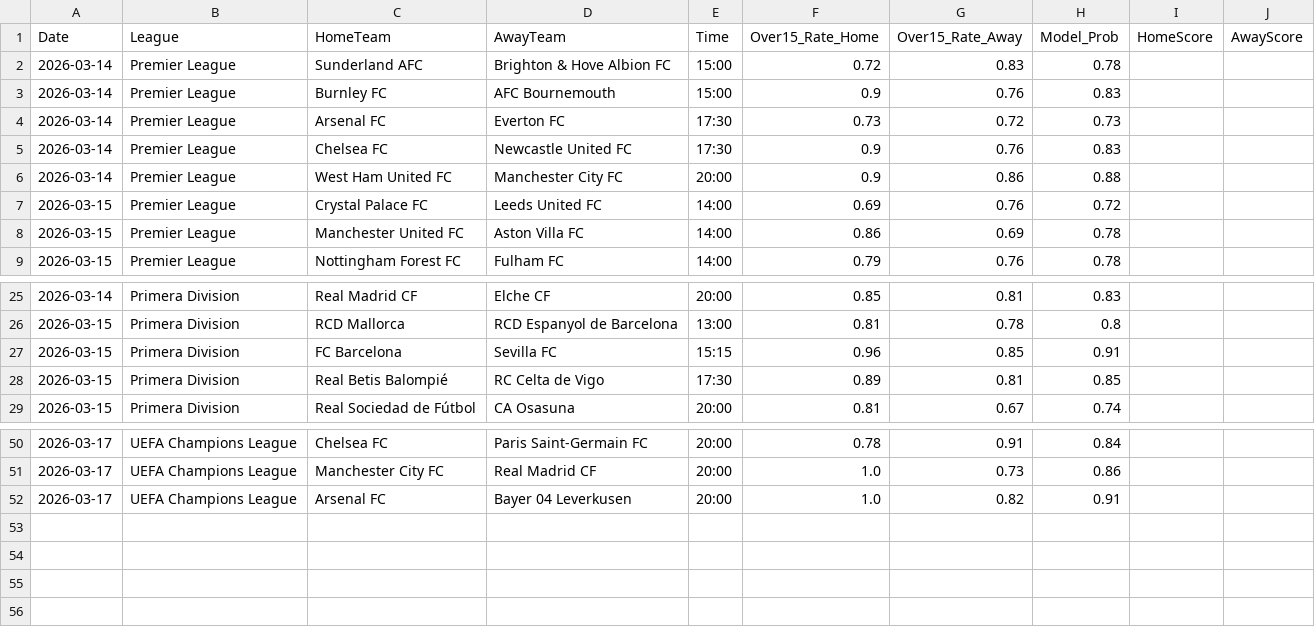
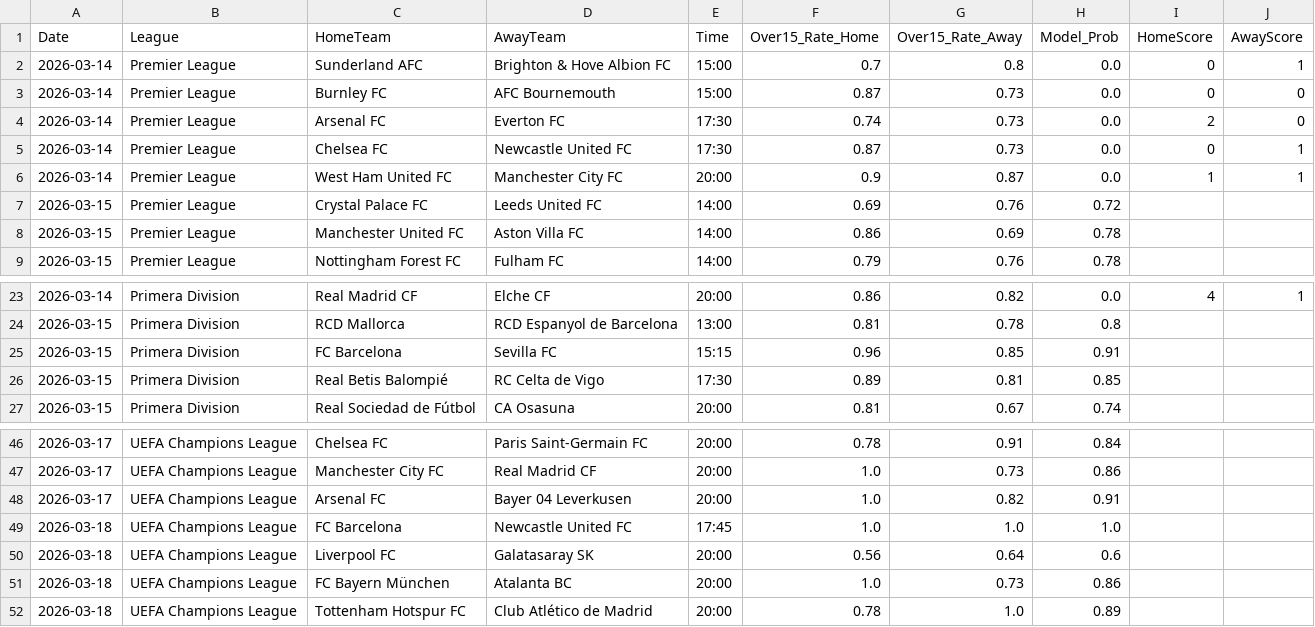
Before and after one commit to Simplykay/kays-Super-Predictor, a CSV file: predictions.csv, drawn as a sheet; only a part is shown, gaps mark what is left out; the diff covers the shown part only.

```diff
--- a/predictions.csv
+++ b/predictions.csv
@@ -1,7 +1,7 @@
 Date,League,HomeTeam,AwayTeam,Time,Over15_Rate_Home,Over15_Rate_Away,Model_Prob,HomeScore,AwayScore
-2026-03-14,Premier League,Sunderland AFC,Brighton & Hove Albion FC,15:00,0.72,0.83,0.78,,
-2026-03-14,Premier League,Burnley FC,AFC Bournemouth,15:00,0.9,0.76,0.83,,
-2026-03-14,Premier League,Arsenal FC,Everton FC,17:30,0.73,0.72,0.73,,
-2026-03-14,Premier League,Chelsea FC,Newcastle United FC,17:30,0.9,0.76,0.83,,
-2026-03-14,Premier League,West Ham United FC,Manchester City FC,20:00,0.9,0.86,0.88,,
+2026-03-14,Premier League,Sunderland AFC,Brighton & Hove Albion FC,15:00,0.7,0.8,0.0,0,1
+2026-03-14,Premier League,Burnley FC,AFC Bournemouth,15:00,0.87,0.73,0.0,0,0
+2026-03-14,Premier League,Arsenal FC,Everton FC,17:30,0.74,0.73,0.0,2,0
+2026-03-14,Premier League,Chelsea FC,Newcastle United FC,17:30,0.87,0.73,0.0,0,1
+2026-03-14,Premier League,West Ham United FC,Manchester City FC,20:00,0.9,0.87,0.0,1,1
 2026-03-15,Premier League,Crystal Palace FC,Leeds United FC,14:00,0.69,0.76,0.72,,
@@ -25,2 +23,2 @@ Date,League,HomeTeam,AwayTeam,Time,Over15_Rate_Home,Over15_Rate_Away,Model_Prob,
-2026-03-14,Primera Division,Real Madrid CF,Elche CF,20:00,0.85,0.81,0.83,,
+2026-03-14,Primera Division,Real Madrid CF,Elche CF,20:00,0.86,0.82,0.0,4,1
 2026-03-15,Primera Division,RCD Mallorca,RCD Espanyol de Barcelona,13:00,0.81,0.78,0.8,,
@@ -52 +48,5 @@ Date,League,HomeTeam,AwayTeam,Time,Over15_Rate_Home,Over15_Rate_Away,Model_Prob,
 2026-03-17,UEFA Champions League,Arsenal FC,Bayer 04 Leverkusen,20:00,1.0,0.82,0.91,,
+2026-03-18,UEFA Champions League,FC Barcelona,Newcastle United FC,17:45,1.0,1.0,1.0,,
+2026-03-18,UEFA Champions League,Liverpool FC,Galatasaray SK,20:00,0.56,0.64,0.6,,
+2026-03-18,UEFA Champions League,FC Bayern München,Atalanta BC,20:00,1.0,0.73,0.86,,
+2026-03-18,UEFA Champions League,Tottenham Hotspur FC,Club Atlético de Madrid,20:00,0.78,1.0,0.89,,
```
Also changed, not shown: 4 removed rows and 65 edited cells elsewhere in this file.
